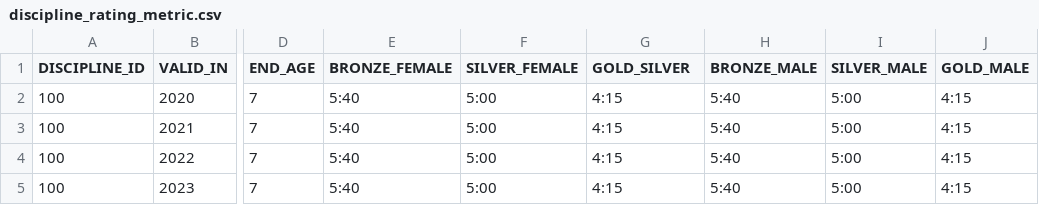
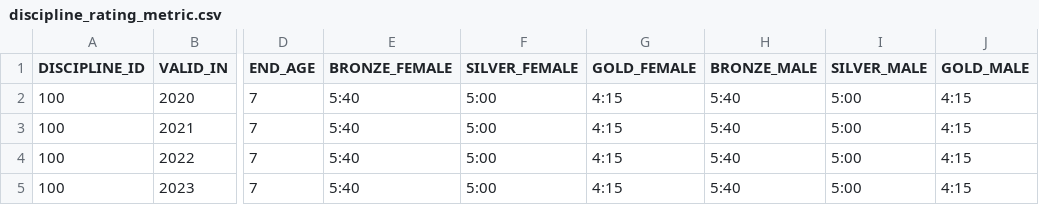
Before and after one commit to Magenta-Mause/Medals-Backend, a CSV file: src/main/resources/discipline_ratings/discipline_rating_metric.csv, drawn as a sheet; only a part is shown, gaps mark what is left out; the diff names each change by its address in the sheet, - before the commit and + after, or states it on an @@ line.

Commit message:
fix typo

```diff
--- a/src/main/resources/discipline_ratings/discipline_rating_metric.csv
+++ b/src/main/resources/discipline_ratings/discipline_rating_metric.csv
-G1: GOLD_SILVER
+G1: GOLD_FEMALE
```
